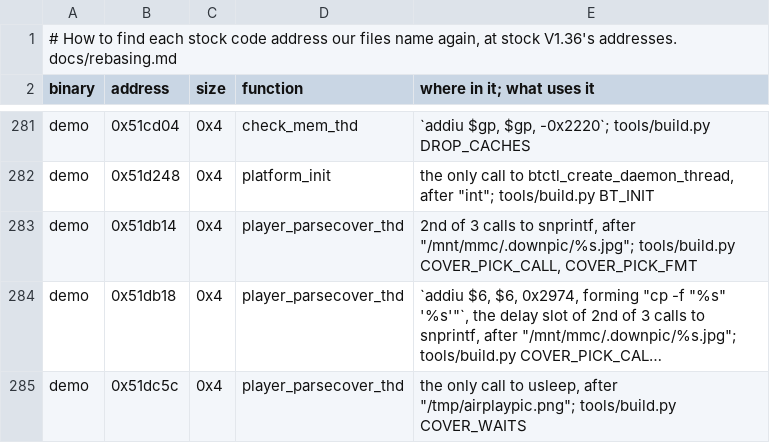
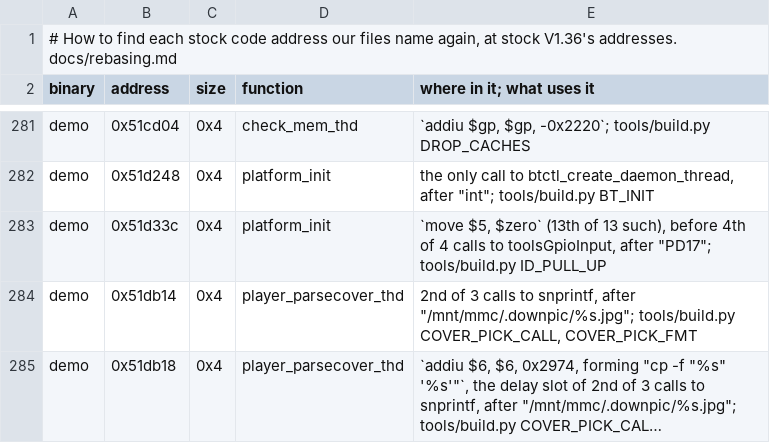
Before and after one commit to 312-dev/q2-coda, a TSV file: tools/stock_sites.tsv, drawn as a sheet; only a part is shown, gaps mark what is left out; the shorter side is filled out with more unchanged rows; long unchanged cells end in …; the diff names each change by its address in the sheet, - before the commit and + after, or states it on an @@ line.

Commit message:
fix(usb): keep PD18's pull-up past platform_init and log the boot pull

```diff
--- a/tools/stock_sites.tsv
+++ b/tools/stock_sites.tsv
+row 283: demo | 0x51d33c | 0x4 | platform_init | `move $5, $zero` (13th of 13 such), before 4th of 4 calls to toolsGpioInput, after "PD17"; tools/build.py ID_PULL_UP
```
Also changed, not shown: 11 other files.
